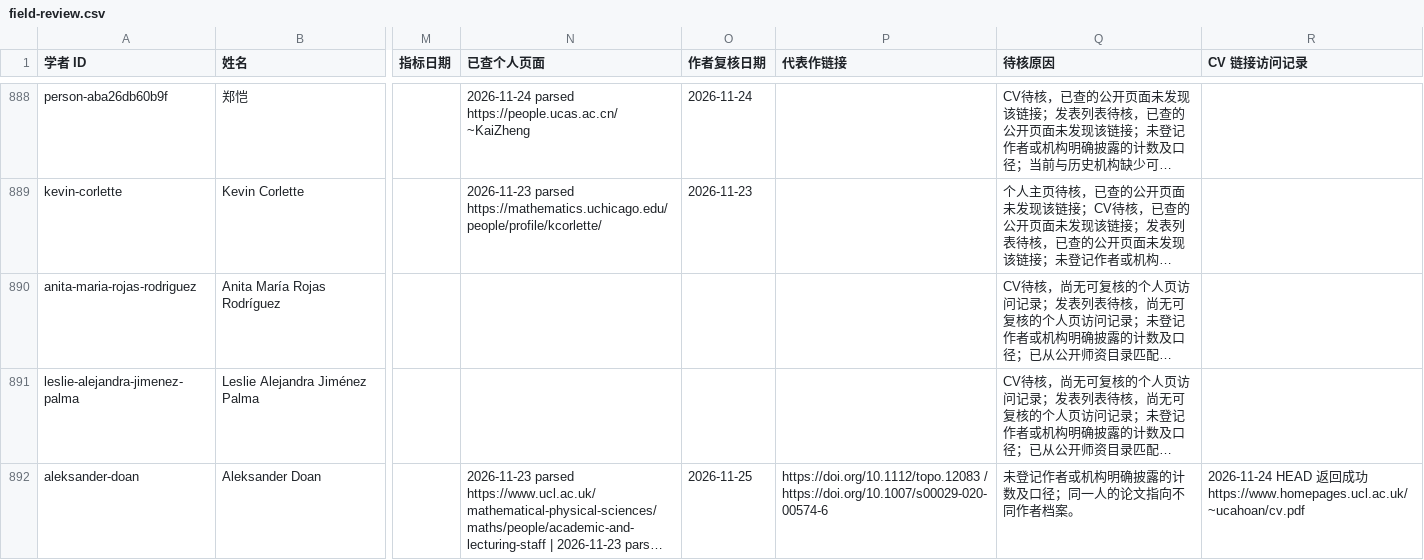
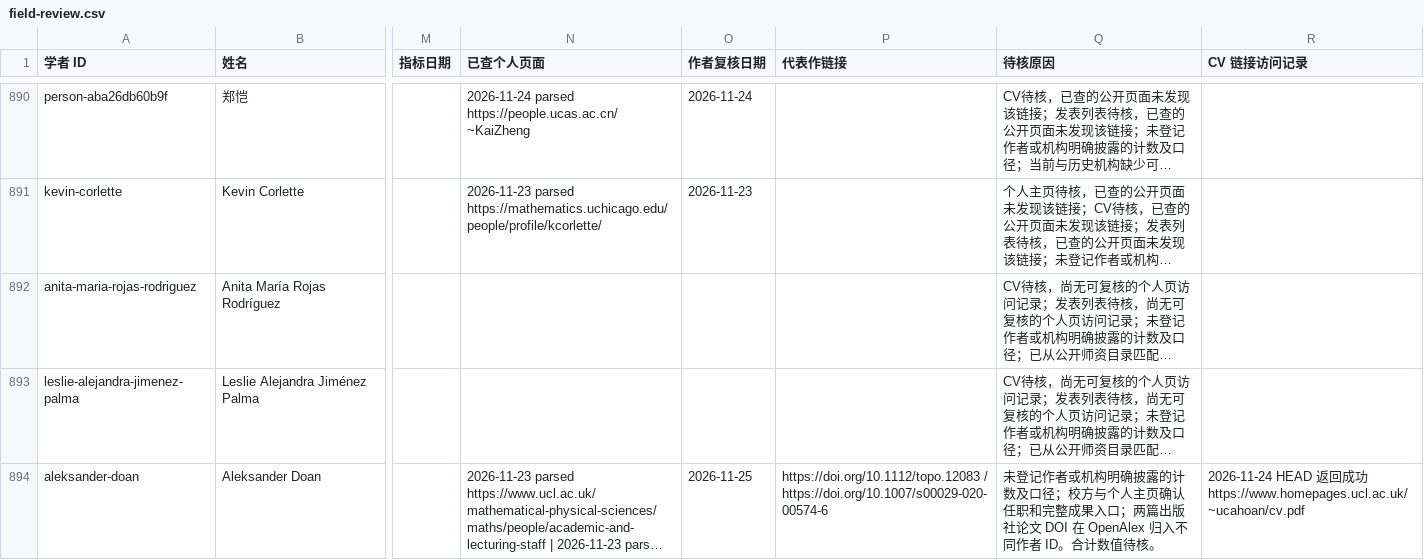
Before and after one commit to zyx-dirtystar/geometry-faculty-atlas, a CSV file: collector/field-review.csv, drawn as a sheet; only a part is shown, gaps mark what is left out; long unchanged cells end in …; addresses are those after the commit; the diff covers the shown part only; the diff names each change by its address in the sheet, - before the commit and + after, or states it on an @@ line.

```diff
--- a/collector/field-review.csv
+++ b/collector/field-review.csv
-Q894 (待核原因): …及口径；同一人的论文指向不同作者档案。
+Q894 (待核原因): …及口径；校方与个人主页确认任职和完整成果入口；两篇出版社论文 DOI 在 OpenAlex 归入不同作者 ID。合计数值待核。
```
Also changed, not shown: 4 added rows and 12 edited cells elsewhere in this file, collector/school-review.csv, 12 other files.
